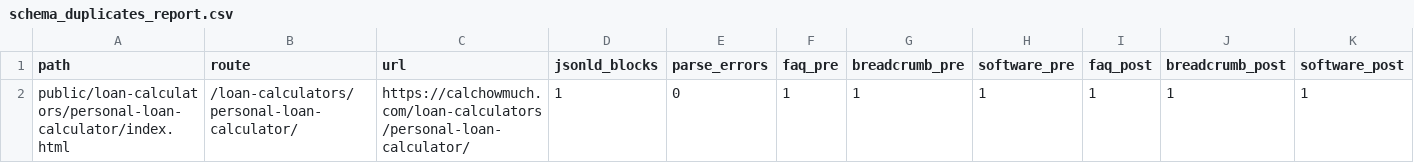
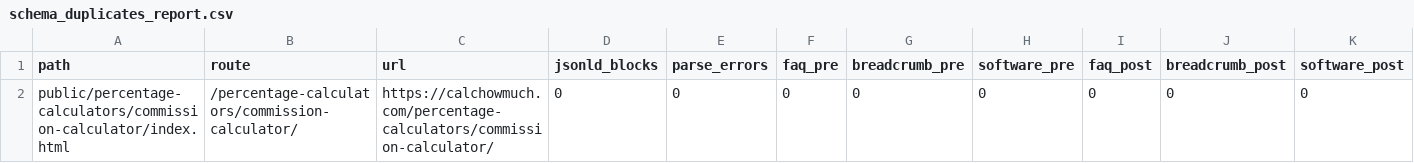
Before and after one commit to kartheekbezawada/calchowmuch, a CSV file: schema_duplicates_report.csv, drawn as a sheet; only a part is shown; removed rows and columns are numbered as before the commit, all else as after; rows hold the shown columns only; the diff names each change by its address in the sheet, - before the commit and + after, or states it on an @@ line.

```diff
--- a/schema_duplicates_report.csv
+++ b/schema_duplicates_report.csv
-row 2: public/loan-calculators/personal-loan-calculator/index.html | /loan-calculators/personal-loan-calculator/ | https://calchowmuch.com/loan-calculators/personal-loan-calculator/ | 1 | 0 | 1 | 1 | 1 | 1 | 1 | 1
+row 2: public/percentage-calculators/commission-calculator/index.html | /percentage-calculators/commission-calculator/ | https://calchowmuch.com/percentage-calculators/commission-calculator/ | 0 | 0 | 0 | 0 | 0 | 0 | 0 | 0
```
Also changed, not shown: 21 other files.
